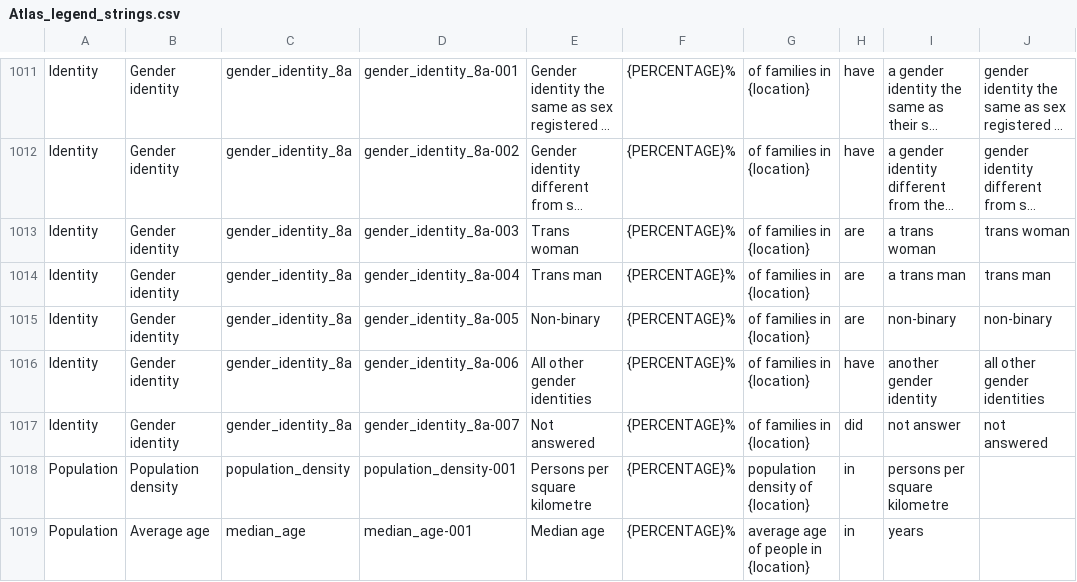
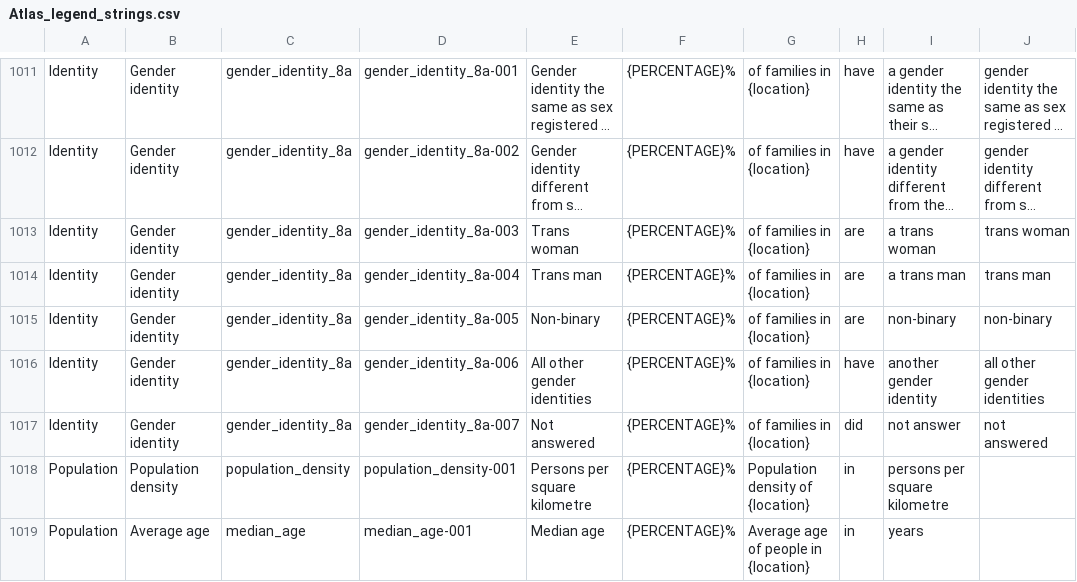
Before and after one commit to ONSdigital/dp-census-atlas, a CSV file: scripts/content/input_metadata_files/Atlas_legend_strings.csv, drawn as a sheet; only a part is shown, gaps mark what is left out; long unchanged cells end in ….

Commit message:
update legend strings population_density, median_age

```diff
--- a/scripts/content/input_metadata_files/Atlas_legend_strings.csv
+++ b/scripts/content/input_metadata_files/Atlas_legend_strings.csv
@@ -1017,3 +1017,3 @@ Identity,Gender identity,gender_identity_8a,gender_identity_8a-006,All other gen
 Identity,Gender identity,gender_identity_8a,gender_identity_8a-007,Not answered,{PERCENTAGE}%,of families in {location},did,not answer,not answered
-Population,Population density,population_density,population_density-001,Persons per square kilometre,{PERCENTAGE}%,population density of {location},in,persons per square kilometre,
-Population,Average age,median_age,median_age-001,Median age,{PERCENTAGE}%,average age of people in {location},in,years,
+Population,Population density,population_density,population_density-001,Persons per square kilometre,{PERCENTAGE}%,Population density of {location},in,persons per square kilometre,
+Population,Average age,median_age,median_age-001,Median age,{PERCENTAGE}%,Average age of people in {location},in,years,
```
Also changed, not shown: 10 other files.
